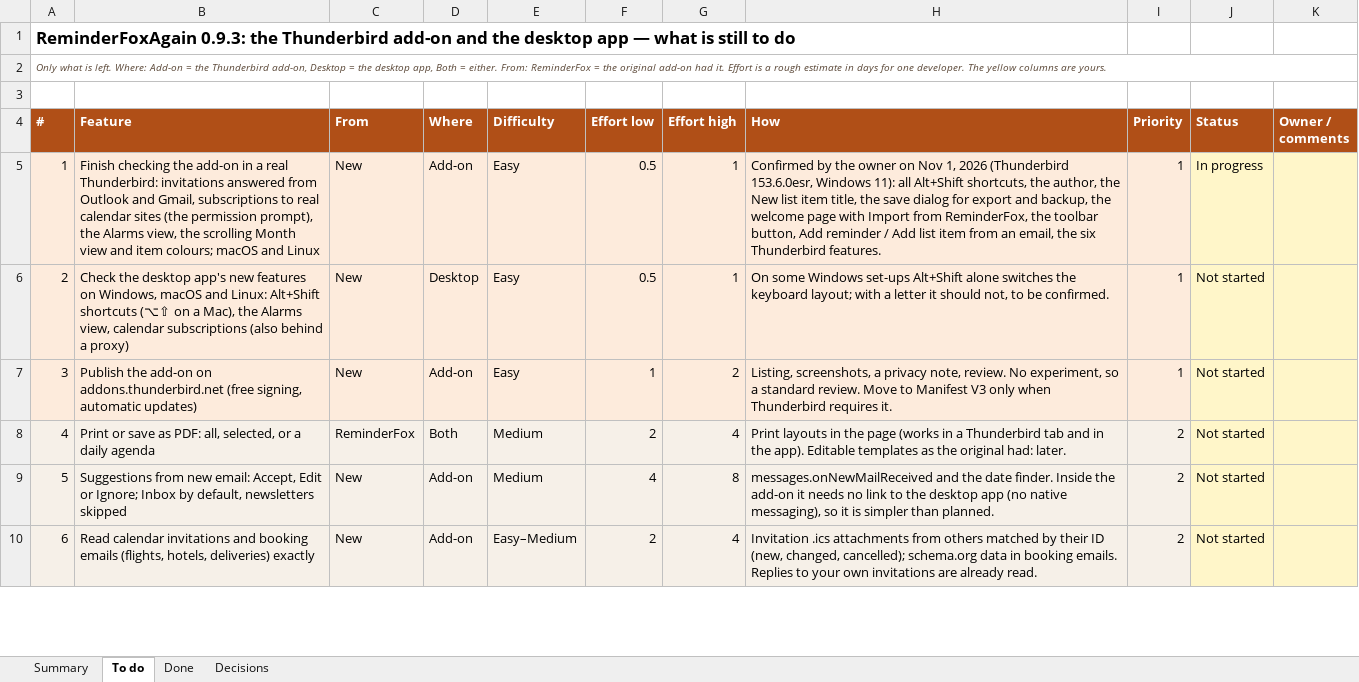
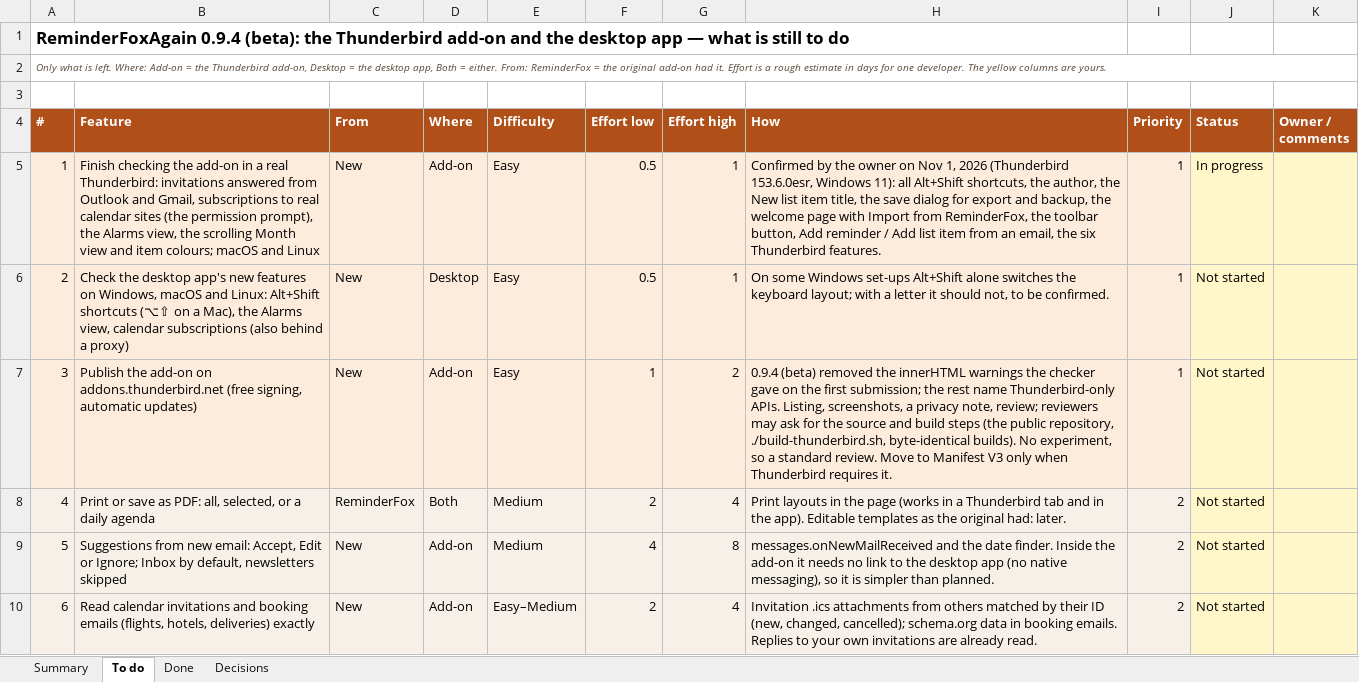
Before and after one commit to rdavidlow-ux/reminderfoxagain, an Excel workbook: docs/feature-gaps.xlsx, sheet To do, drawn as a sheet; only a part is shown; values as stored, in another font and other column widths than the file's, no borders; the diff names each change by its address in the sheet, - before the commit and + after, or states it on an @@ line.

```diff
--- a/docs/feature-gaps.xlsx (sheet To do)
+++ b/docs/feature-gaps.xlsx (sheet To do)
-A1 (#): ReminderFoxAgain 0.9.3: the Thunderbird…
+A1 (#): ReminderFoxAgain 0.9.4 (beta): the Thunderbird…
-H7 (How): Listing, screenshots, a privacy note, review. No experiment,…
+H7 (How): 0.9.4 (beta) removed the innerHTML warnings the checker gave on the first submission; the rest name Thunderbird-only APIs. Listing, screenshots, a privacy note, review; reviewers may ask for the source and build steps (the public repository, ./build-thunderbird.sh, byte-identical builds). No experiment,…
```
Also changed, not shown: sheet Done, sheet Decisions, sheet Summary, 39 other files.
